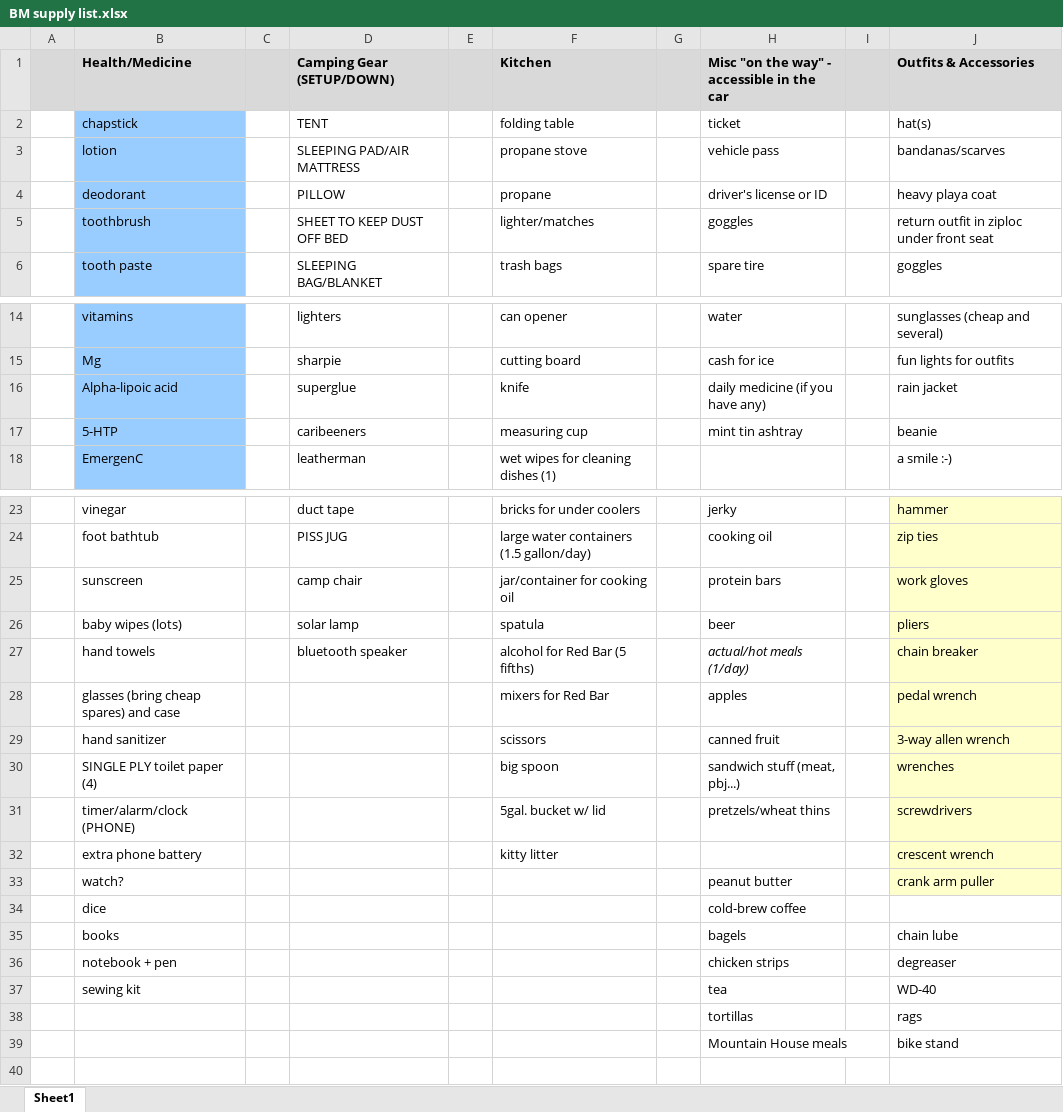
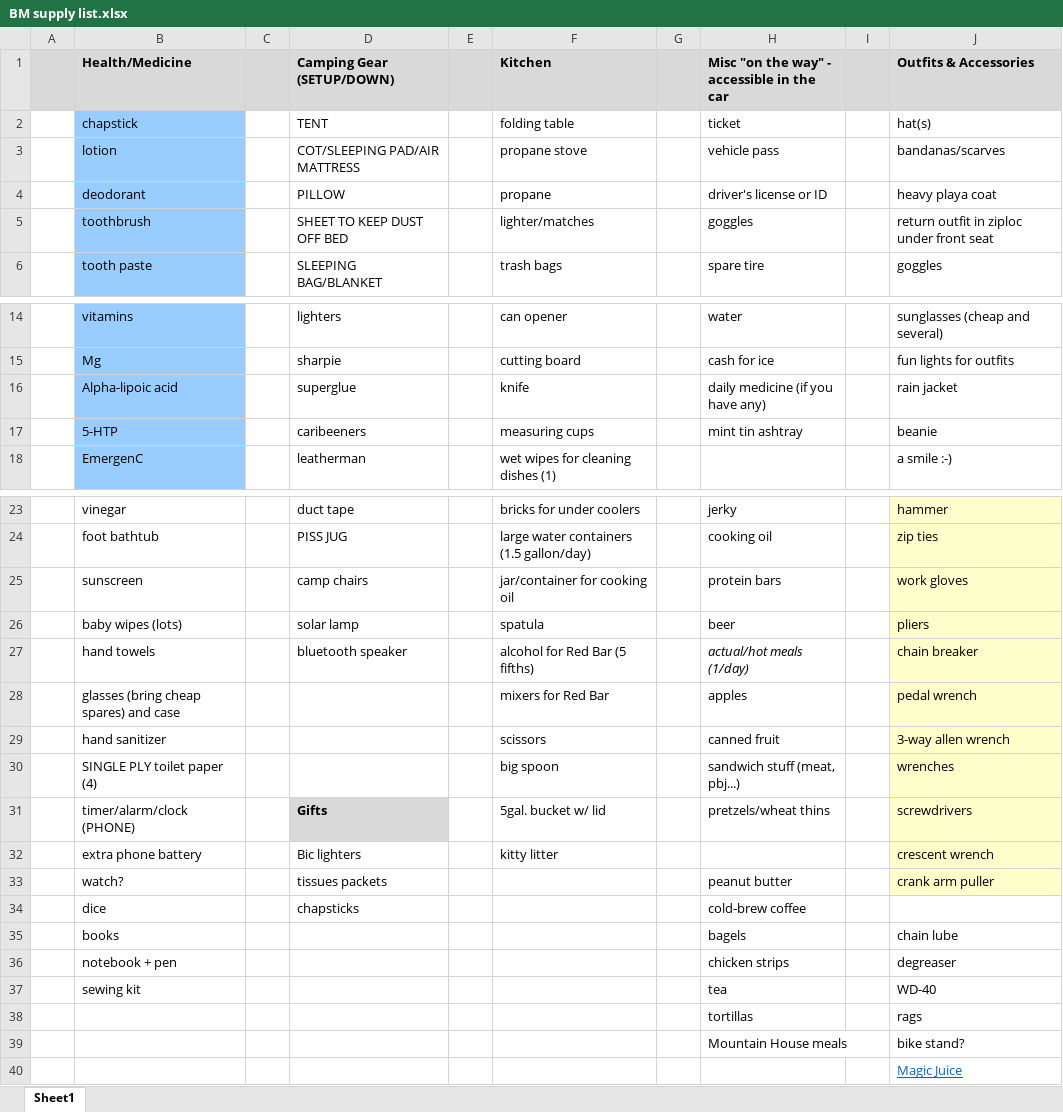
Before and after one commit to timburr1/timburr1.github.io, an Excel workbook: papers/BM supply list.xlsx, sheet Sheet1, drawn as a sheet; only a part is shown, gaps mark what is left out; values as stored, in another font and other column widths than the file's, no borders; the diff names each change by its address in the sheet, - before the commit and + after, or states it on an @@ line.

```diff
--- a/papers/BM supply list.xlsx (sheet Sheet1)
+++ b/papers/BM supply list.xlsx (sheet Sheet1)
-D3 (Camping Gear (SETUP/DOWN)): SLEEPING PAD/AIR MATTRESS
+D3 (Camping Gear (SETUP/DOWN)): COT/SLEEPING PAD/AIR MATTRESS
-F17 (Kitchen): measuring cup
+F17 (Kitchen): measuring cups
-D25 (Camping Gear (SETUP/DOWN)): camp chair
+D25 (Camping Gear (SETUP/DOWN)): camp chairs
-D31 (Camping Gear (SETUP/DOWN)): (empty)
+D31 (Camping Gear (SETUP/DOWN)): Gifts
-D31 fill: none
+D31 fill: #D9D9D9
-D32 (Camping Gear (SETUP/DOWN)): (empty)
+D32 (Camping Gear (SETUP/DOWN)): Bic lighters
-D33 (Camping Gear (SETUP/DOWN)): (empty)
+D33 (Camping Gear (SETUP/DOWN)): tissues packets
-D34 (Camping Gear (SETUP/DOWN)): (empty)
+D34 (Camping Gear (SETUP/DOWN)): chapsticks
-J39 (Outfits & Accessories): bike stand
+J39 (Outfits & Accessories): bike stand?
+row 40:  |  |  |  |  |  |  |  |  | Magic Juice
```
Also changed, not shown: 2 other files.
